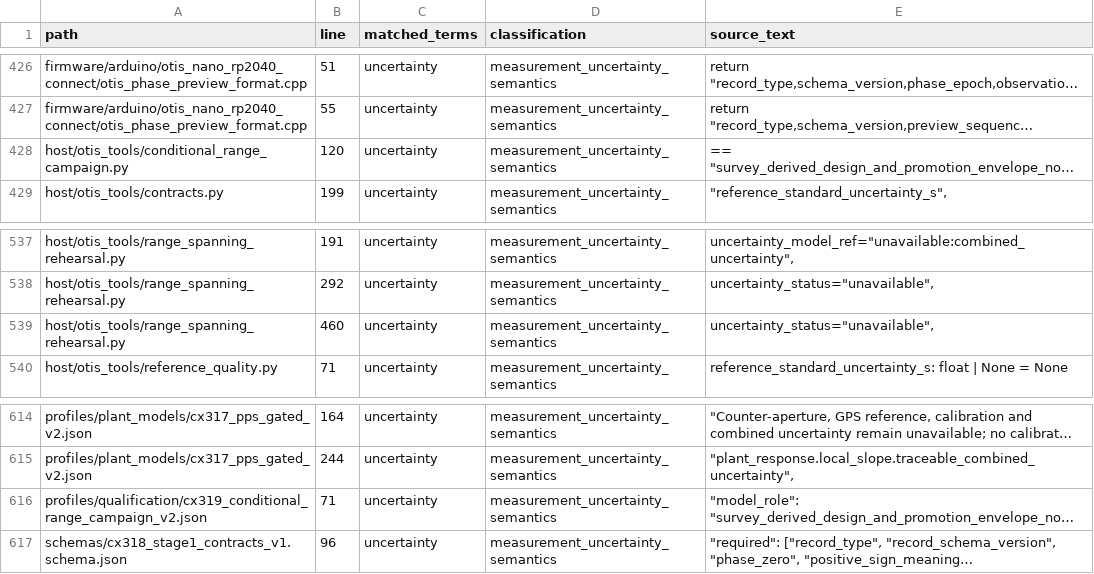
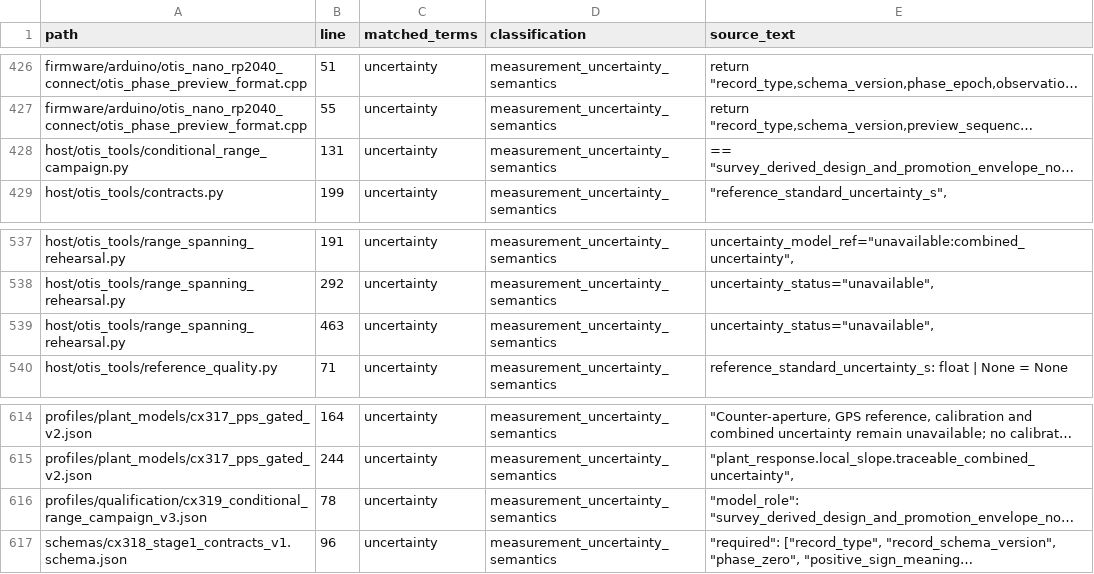
Before and after one commit to flynnr2/OTIS, a CSV file: derived/measurement_semantics_usage_inventory.csv, drawn as a sheet; only a part is shown, gaps mark what is left out; long unchanged cells end in …; the diff names each change by its address in the sheet, - before the commit and + after, or states it on an @@ line.

Commit message:
Refocus conditional Part A after D14 stop

```diff
--- a/derived/measurement_semantics_usage_inventory.csv
+++ b/derived/measurement_semantics_usage_inventory.csv
-B428 (line): 120
+B428 (line): 131
-B539 (line): 460
+B539 (line): 463
-A616 (path): profiles/qualification/cx319_conditional_range_campaign_v2.json
+A616 (path): profiles/qualification/cx319_conditional_range_campaign_v3.json
-B616 (line): 71
+B616 (line): 78
```
Also changed, not shown: 15 other files.
